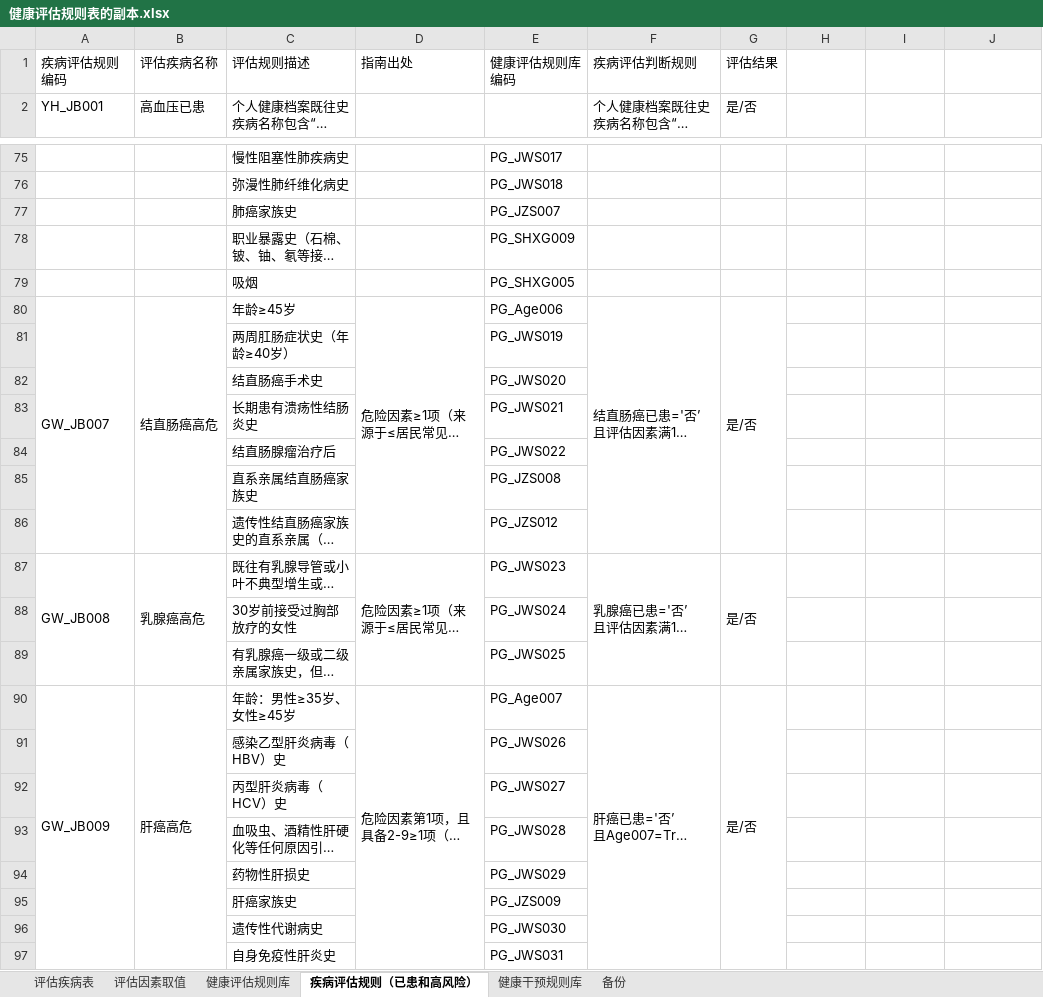
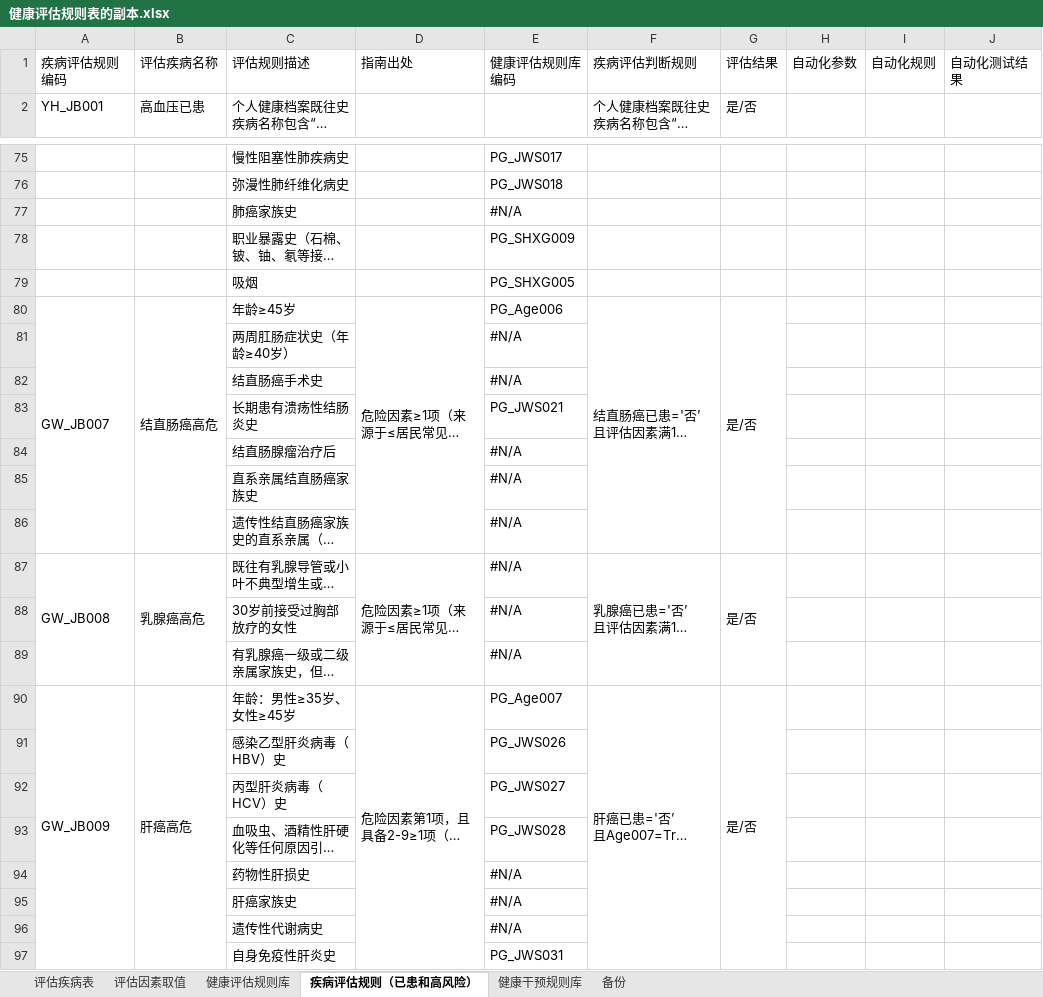
Before and after one commit to skducn/project, an Excel workbook: instance/zyjk/CHC/rule/健康评估规则表的副本.xlsx, sheet 疾病评估规则（已患和高风险）, drawn as a sheet; only a part is shown, gaps mark what is left out; long unchanged cells end in …; values as stored, in another font and other column widths than the file's, no cell formats; the diff covers the shown part only; the diff names each change by its address in the sheet, - before the commit and + after, or states it on an @@ line.

```diff
--- a/instance/zyjk/CHC/rule/健康评估规则表的副本.xlsx (sheet 疾病评估规则（已患和高风险）)
+++ b/instance/zyjk/CHC/rule/健康评估规则表的副本.xlsx (sheet 疾病评估规则（已患和高风险）)
-H1: (empty)
+H1: 自动化参数
-I1: (empty)
+I1: 自动化规则
-J1: (empty)
+J1: 自动化测试结果
-E77: PG_JZS007
+E77: #N/A
-E81: PG_JWS019
+E81: #N/A
-E82: PG_JWS020
+E82: #N/A
-E84: PG_JWS022
+E84: #N/A
-E85: PG_JZS008
+E85: #N/A
-E86: PG_JZS012
+E86: #N/A
-E87: PG_JWS023
+E87: #N/A
-E88: PG_JWS024
+E88: #N/A
-E89: PG_JWS025
+E89: #N/A
-E94: PG_JWS029
+E94: #N/A
-E95: PG_JZS009
+E95: #N/A
-E96: PG_JWS030
+E96: #N/A
```
Also changed, not shown: 18 edited cells elsewhere in this sheet, sheet 健康评估规则库, sheet 健康干预规则库, sheet 评估疾病表, cell formats, charts or pictures, instance/zyjk/CHC/rule/健康评估规则表.xlsx, 7 other files.
